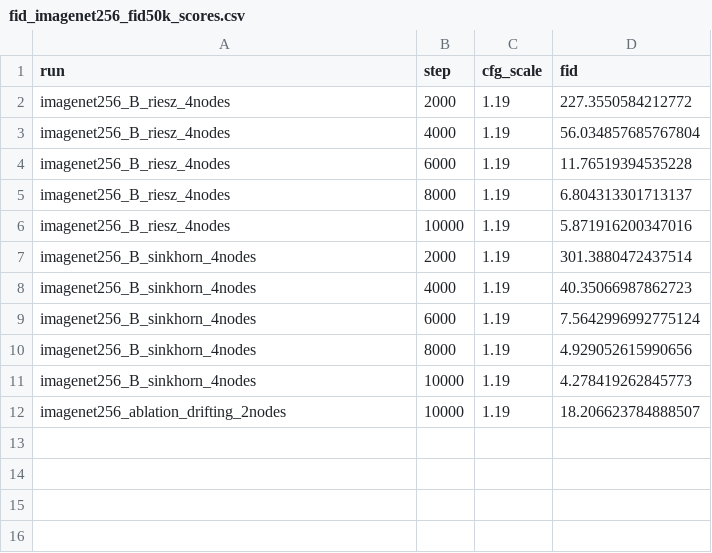
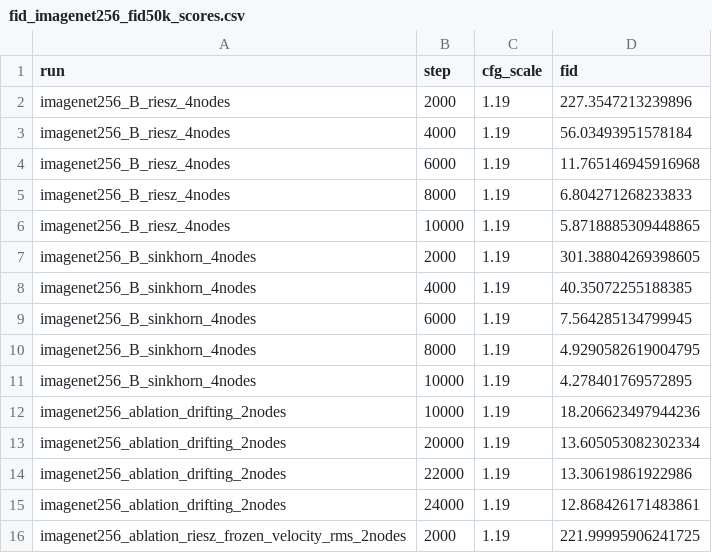
Before and after one commit to hudsonchen/riesz_flow_hudson, a CSV file: notebooks/fid_imagenet256_fid50k_scores.csv, drawn as a sheet.

```diff
--- a/notebooks/fid_imagenet256_fid50k_scores.csv
+++ b/notebooks/fid_imagenet256_fid50k_scores.csv
@@ -1,12 +1,16 @@
 run,step,cfg_scale,fid
-imagenet256_B_riesz_4nodes,2000,1.19,227.3550584212772
-imagenet256_B_riesz_4nodes,4000,1.19,56.034857685767804
-imagenet256_B_riesz_4nodes,6000,1.19,11.76519394535228
-imagenet256_B_riesz_4nodes,8000,1.19,6.804313301713137
-imagenet256_B_riesz_4nodes,10000,1.19,5.871916200347016
-imagenet256_B_sinkhorn_4nodes,2000,1.19,301.3880472437514
-imagenet256_B_sinkhorn_4nodes,4000,1.19,40.35066987862723
-imagenet256_B_sinkhorn_4nodes,6000,1.19,7.5642996992775124
-imagenet256_B_sinkhorn_4nodes,8000,1.19,4.929052615990656
-imagenet256_B_sinkhorn_4nodes,10000,1.19,4.278419262845773
-imagenet256_ablation_drifting_2nodes,10000,1.19,18.206623784888507
+imagenet256_B_riesz_4nodes,2000,1.19,227.3547213239896
+imagenet256_B_riesz_4nodes,4000,1.19,56.03493951578184
+imagenet256_B_riesz_4nodes,6000,1.19,11.765146945916968
+imagenet256_B_riesz_4nodes,8000,1.19,6.804271268233833
+imagenet256_B_riesz_4nodes,10000,1.19,5.8718885309448865
+imagenet256_B_sinkhorn_4nodes,2000,1.19,301.38804269398605
+imagenet256_B_sinkhorn_4nodes,4000,1.19,40.35072255188385
+imagenet256_B_sinkhorn_4nodes,6000,1.19,7.564285134799945
+imagenet256_B_sinkhorn_4nodes,8000,1.19,4.9290582619004795
+imagenet256_B_sinkhorn_4nodes,10000,1.19,4.278401769572895
+imagenet256_ablation_drifting_2nodes,10000,1.19,18.206623497944236
+imagenet256_ablation_drifting_2nodes,20000,1.19,13.605053082302334
+imagenet256_ablation_drifting_2nodes,22000,1.19,13.30619861922986
+imagenet256_ablation_drifting_2nodes,24000,1.19,12.868426171483861
+imagenet256_ablation_riesz_frozen_velocity_rms_2nodes,2000,1.19,221.99995906241725
```
Also changed, not shown: 4 other files.
